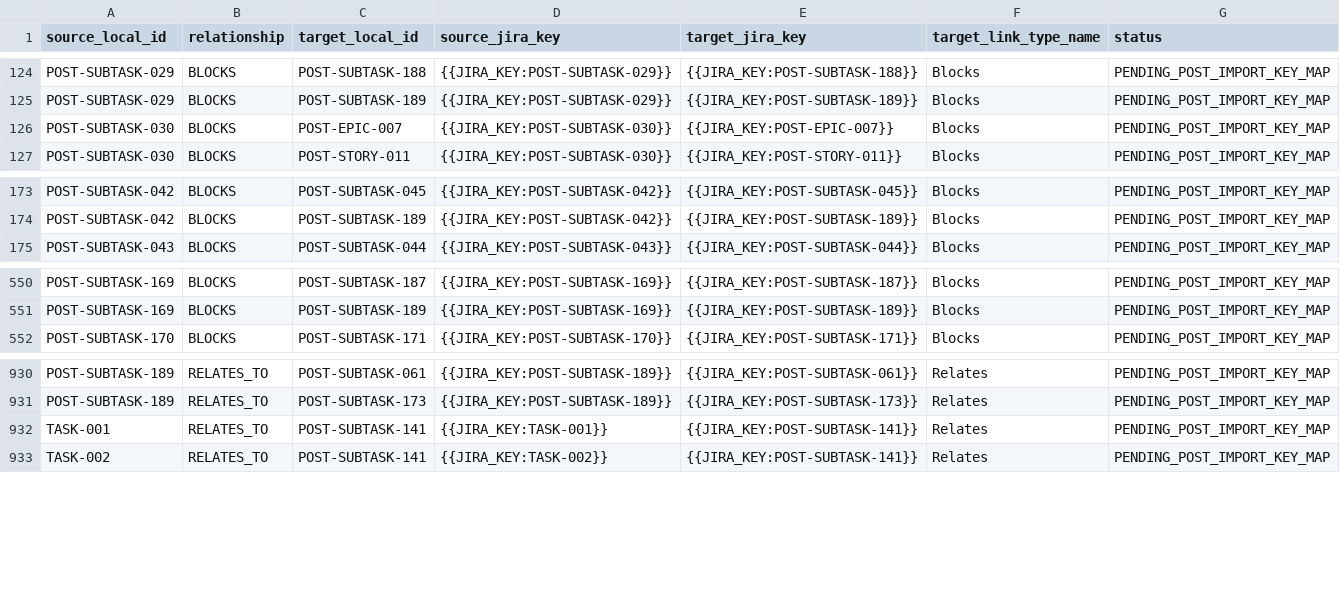
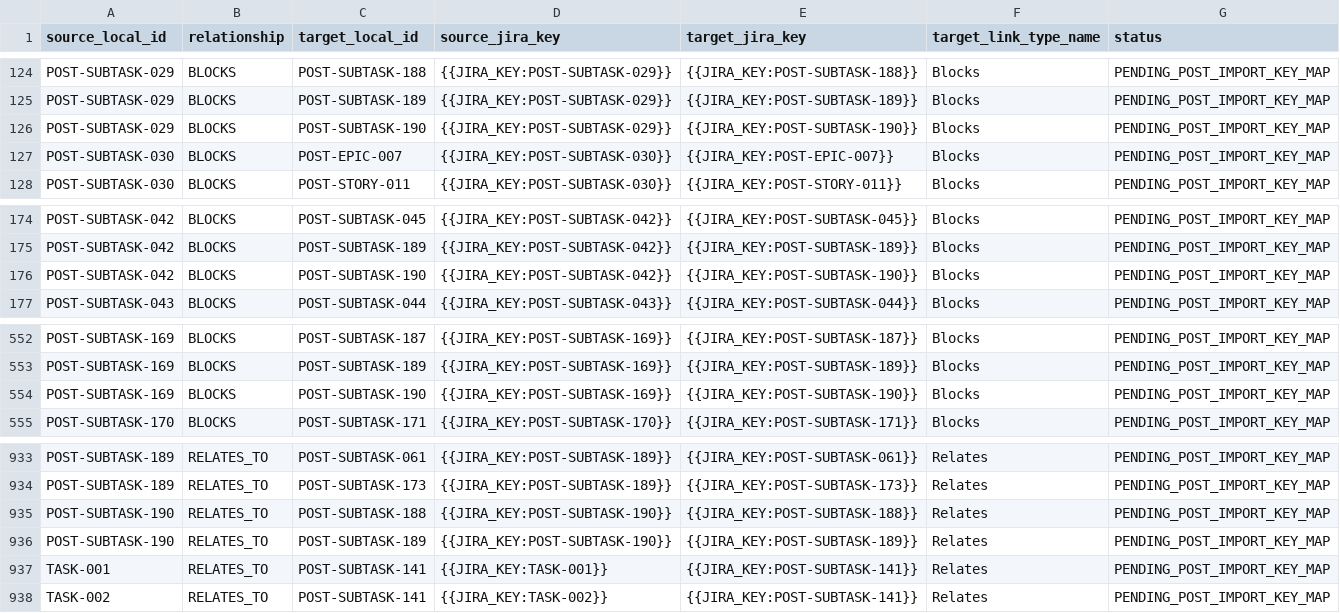
Before and after one commit to KevinSGarrett/BatteredAggieSyndrome, a CSV file: jira/import/JIRA_LINKS.csv, drawn as a sheet; only a part is shown, gaps mark what is left out; the diff names each change by its address in the sheet, - before the commit and + after, or states it on an @@ line.

```diff
--- a/jira/import/JIRA_LINKS.csv
+++ b/jira/import/JIRA_LINKS.csv
+row 126: POST-SUBTASK-029 | BLOCKS | POST-SUBTASK-190 | {{JIRA_KEY:POST-SUBTASK-029}} | {{JIRA_KEY:POST-SUBTASK-190}} | Blocks | PENDING_POST_IMPORT_KEY_MAP
+row 176: POST-SUBTASK-042 | BLOCKS | POST-SUBTASK-190 | {{JIRA_KEY:POST-SUBTASK-042}} | {{JIRA_KEY:POST-SUBTASK-190}} | Blocks | PENDING_POST_IMPORT_KEY_MAP
+row 554: POST-SUBTASK-169 | BLOCKS | POST-SUBTASK-190 | {{JIRA_KEY:POST-SUBTASK-169}} | {{JIRA_KEY:POST-SUBTASK-190}} | Blocks | PENDING_POST_IMPORT_KEY_MAP
+row 935: POST-SUBTASK-190 | RELATES_TO | POST-SUBTASK-188 | {{JIRA_KEY:POST-SUBTASK-190}} | {{JIRA_KEY:POST-SUBTASK-188}} | Relates | PENDING_POST_IMPORT_KEY_MAP
+row 936: POST-SUBTASK-190 | RELATES_TO | POST-SUBTASK-189 | {{JIRA_KEY:POST-SUBTASK-190}} | {{JIRA_KEY:POST-SUBTASK-189}} | Relates | PENDING_POST_IMPORT_KEY_MAP
```
Also changed, not shown: jira/index/ARTIFACT_TRACEABILITY.csv, jira/index/ISSUE_INDEX.csv, 53 other files.
